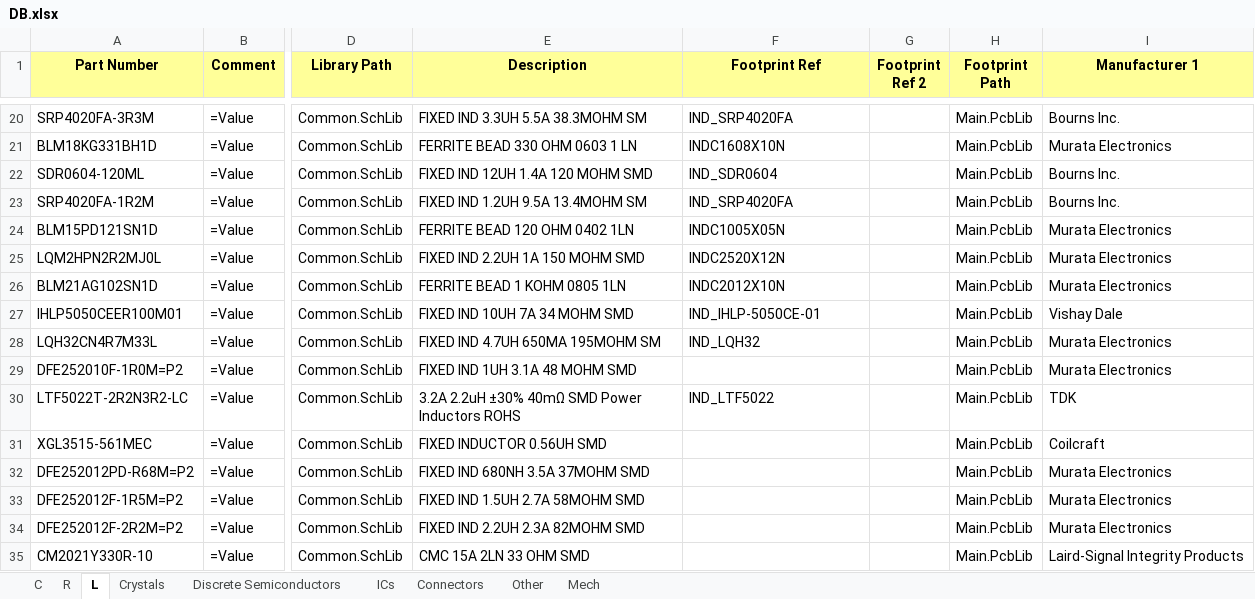
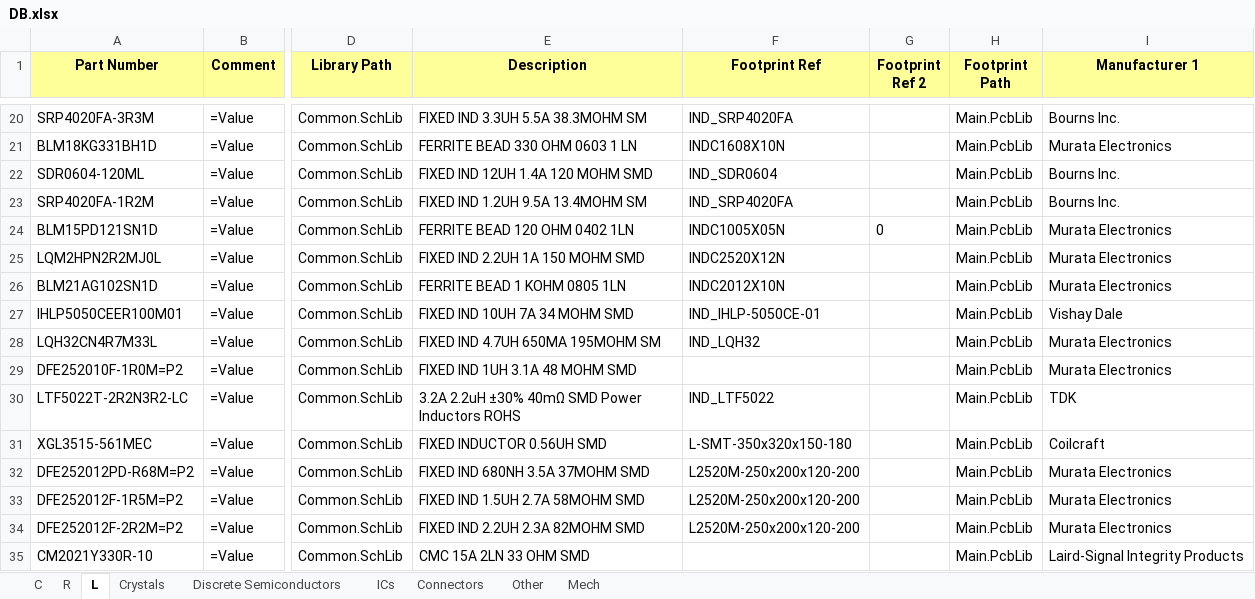
Before and after one commit to User330639/LIBS, an Excel workbook: Altium/DB.xlsx, sheet L, drawn as a sheet; only a part is shown, gaps mark what is left out; values as stored, in another font and other column widths than the file's, no borders; charts and pictures not drawn; the diff names each change by its address in the sheet, - before the commit and + after, or states it on an @@ line.

```diff
--- a/Altium/DB.xlsx (sheet L)
+++ b/Altium/DB.xlsx (sheet L)
-G24 (Footprint Ref 2): (empty)
+G24 (Footprint Ref 2): 0
-F31 (Footprint Ref): (empty)
+F31 (Footprint Ref): L-SMT-350x320x150-180
-F32:F34 (Footprint Ref): (empty)
+F32:F34 (Footprint Ref): L2520M-250x200x120-200
```
Also changed, not shown: sheet ICs, 2 other files.
